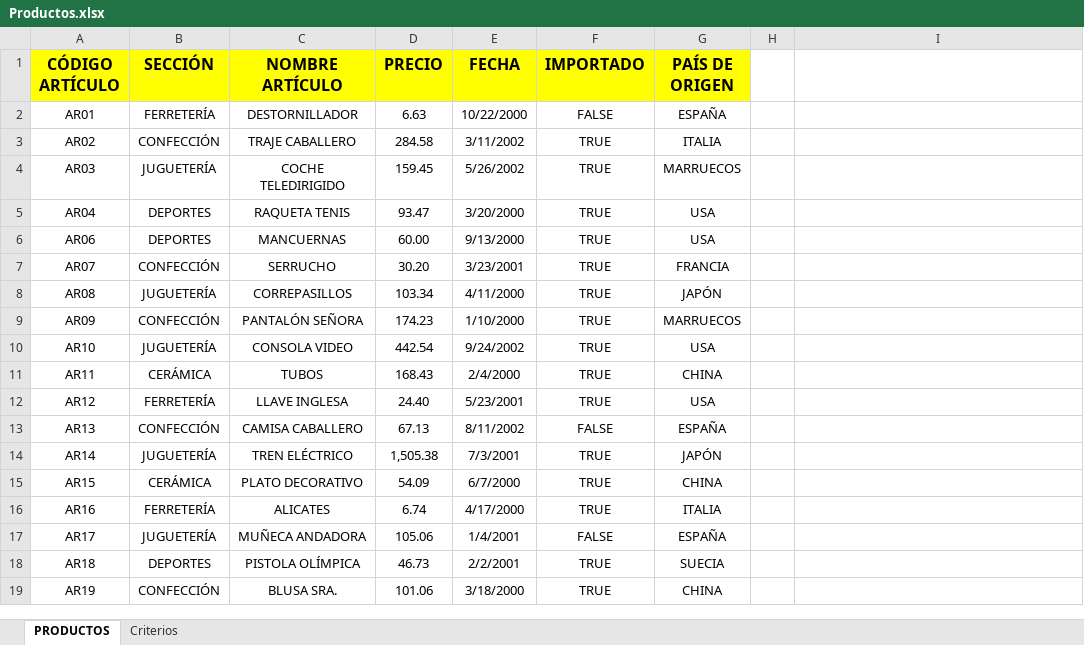
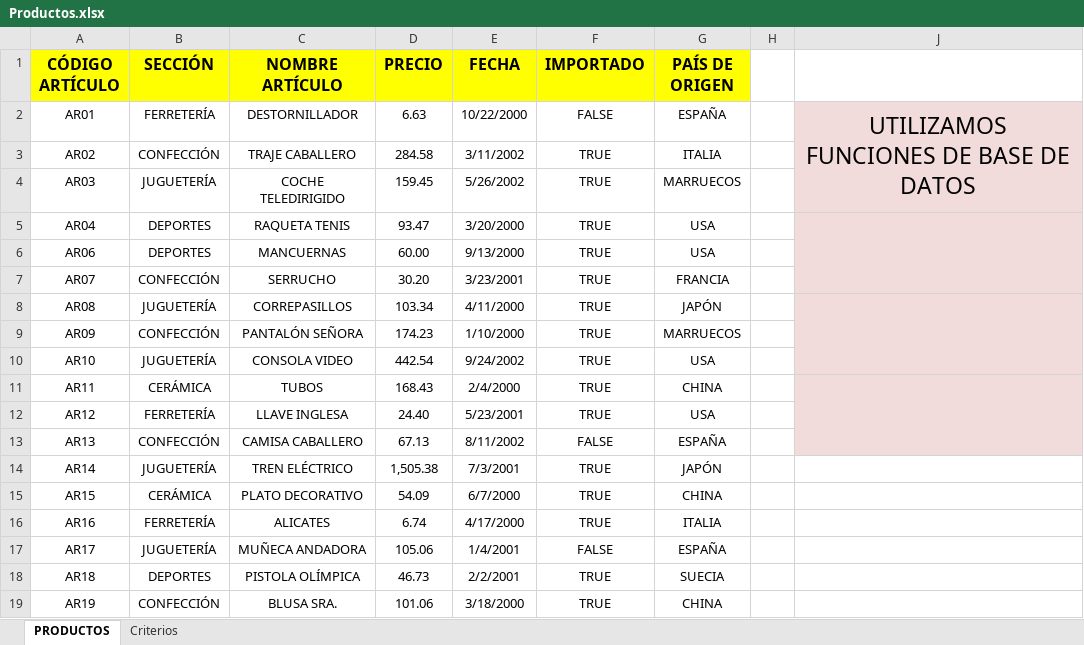
Before and after one commit to andresWeitzel/Excell, an Excel workbook: Productos.xlsx, sheet PRODUCTOS, drawn as a sheet; only a part is shown; values as stored, in another font and other column widths than the file's, no borders; addresses are those after the commit; the diff names each change by its address in the sheet, - before the commit and + after, or states it on an @@ line.

```diff
--- a/Productos.xlsx (sheet PRODUCTOS)
+++ b/Productos.xlsx (sheet PRODUCTOS)
-J2: (empty)
+J2: UTILIZAMOS FUNCIONES DE BASE DE DATOS
-J2:J13 fill: none
+J2:J13 fill: #F2DCDB
+J2:J4 merged
+J5:J7 merged
+J8:J10 merged
+J11:J13 merged
```
Also changed, not shown: sheet Criterios.
